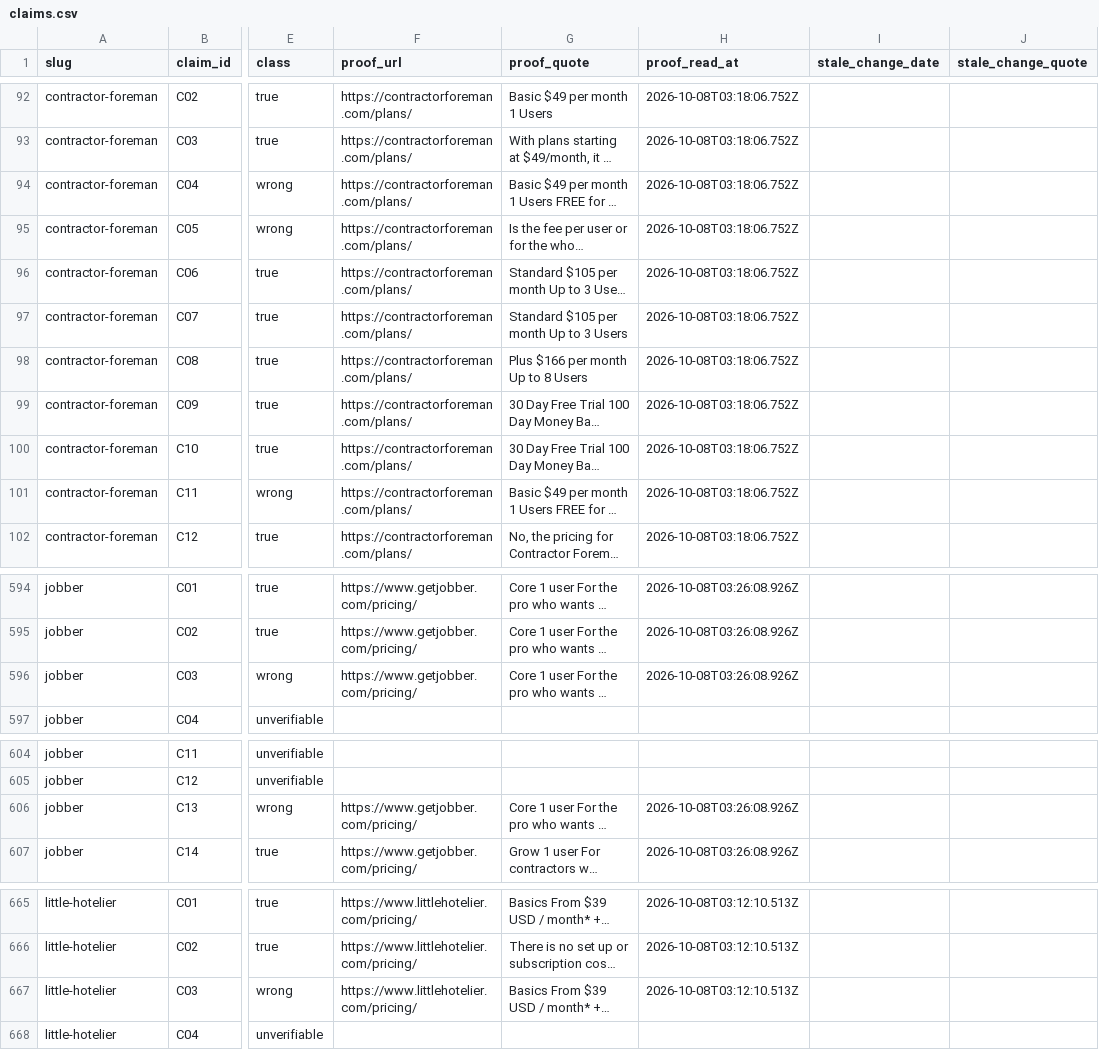
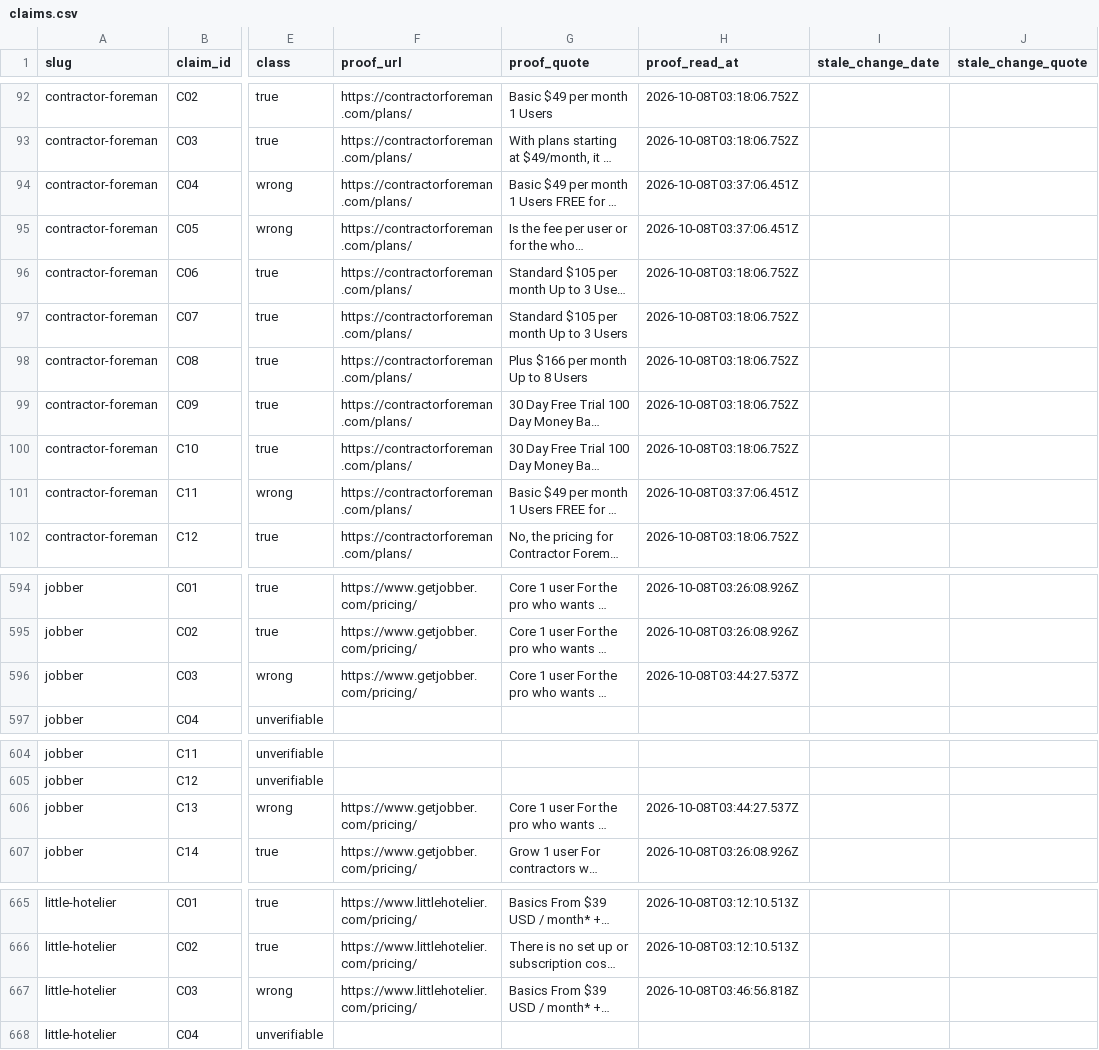
Before and after one commit to Broadcastwell/wrong-about-you-2026-10, a CSV file: data/claims.csv, drawn as a sheet; only a part is shown, gaps mark what is left out; long unchanged cells end in …; the diff covers the shown part only; the diff names each change by its address in the sheet, - before the commit and + after, or states it on an @@ line.

Commit message:
Publish Study 6 provisionally with honest review status and audited evidence (#4)

```diff
--- a/data/claims.csv
+++ b/data/claims.csv
-H94:H95 (proof_read_at): 2026-10-08T03:18:06.752Z
+H94:H95 (proof_read_at): 2026-10-08T03:37:06.451Z
-H101 (proof_read_at): 2026-10-08T03:18:06.752Z
+H101 (proof_read_at): 2026-10-08T03:37:06.451Z
-H596 (proof_read_at): 2026-10-08T03:26:08.926Z
+H596 (proof_read_at): 2026-10-08T03:44:27.537Z
-H606 (proof_read_at): 2026-10-08T03:26:08.926Z
+H606 (proof_read_at): 2026-10-08T03:44:27.537Z
-H667 (proof_read_at): 2026-10-08T03:12:10.513Z
+H667 (proof_read_at): 2026-10-08T03:46:56.818Z
```
Also changed, not shown: 2 edited cells elsewhere in this file, 23 other files.
